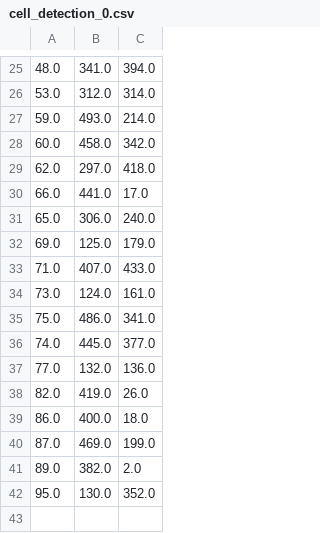
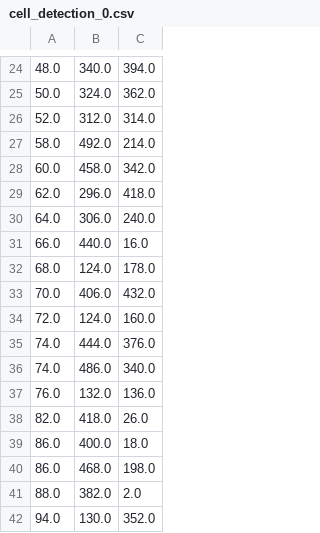
Before and after one commit to neurodata-cobalt/bloby, a CSV file: data/s3617/prediction_csv/cell_detection_0.csv, drawn as a sheet; only a part is shown, gaps mark what is left out; the diff covers the shown part only.

```diff
--- a/data/s3617/prediction_csv/cell_detection_0.csv
+++ b/data/s3617/prediction_csv/cell_detection_0.csv
@@ -25,18 +24,19 @@
-48.0,341.0,394.0
-53.0,312.0,314.0
-59.0,493.0,214.0
+48.0,340.0,394.0
+50.0,324.0,362.0
+52.0,312.0,314.0
+58.0,492.0,214.0
 60.0,458.0,342.0
-62.0,297.0,418.0
-66.0,441.0,17.0
-65.0,306.0,240.0
-69.0,125.0,179.0
-71.0,407.0,433.0
-73.0,124.0,161.0
-75.0,486.0,341.0
-74.0,445.0,377.0
-77.0,132.0,136.0
-82.0,419.0,26.0
+62.0,296.0,418.0
+64.0,306.0,240.0
+66.0,440.0,16.0
+68.0,124.0,178.0
+70.0,406.0,432.0
+72.0,124.0,160.0
+74.0,444.0,376.0
+74.0,486.0,340.0
+76.0,132.0,136.0
+82.0,418.0,26.0
 86.0,400.0,18.0
-87.0,469.0,199.0
-89.0,382.0,2.0
-95.0,130.0,352.0
+86.0,468.0,198.0
+88.0,382.0,2.0
+94.0,130.0,352.0
```
Also changed, not shown: 11 added rows, 12 removed rows and 13 edited cells elsewhere in this file, 6 other files.
